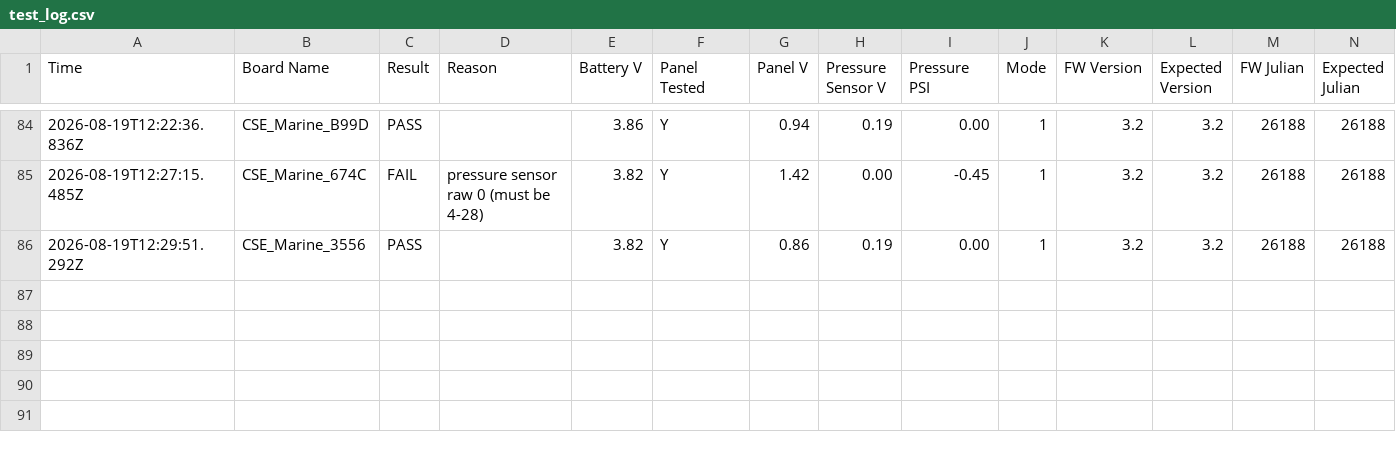
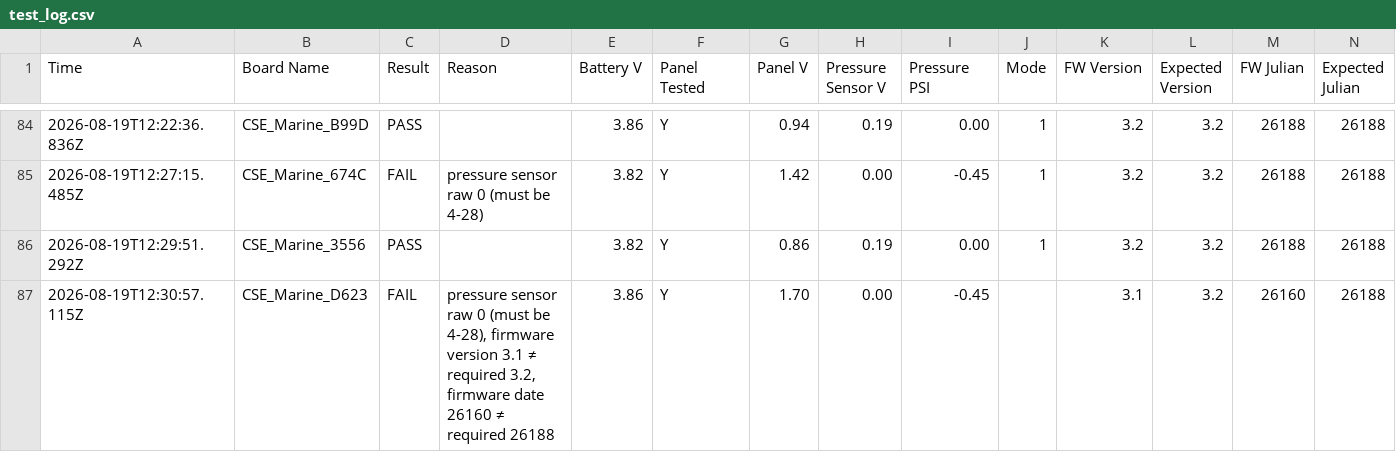
Before and after one commit to gmiedema-cse/Keepertech-logs, a CSV file: test_log.csv, drawn as a sheet; only a part is shown, gaps mark what is left out.

Commit message:
Update test log (86 results)

```diff
--- a/test_log.csv
+++ b/test_log.csv
@@ -86 +86,2 @@ Time,Board Name,Result,Reason,Battery V,Panel Tested,Panel V,Pressure Sensor V,P
 2026-08-19T12:29:51.292Z,CSE_Marine_3556,PASS,,3.82,Y,0.86,0.19,0.00,1,3.2,3.2,26188,26188
+2026-08-19T12:30:57.115Z,CSE_Marine_D623,FAIL,"pressure sensor raw 0 (must be 4-28), firmware version 3.1 ≠ required 3.2, firmware date 26160 ≠ required 26188",3.86,Y,1.70,0.00,-0.45,,3.1,3.2,26160,26188
```
